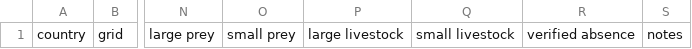
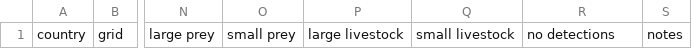
Before and after one commit to SpeciesConservationLandscapes/scl-obs, a CSV file: tiger/ingest_template/tiger observation entry CT deployments grid.csv, drawn as a sheet; only a part is shown, gaps mark what is left out; the diff names each change by its address in the sheet, - before the commit and + after, or states it on an @@ line.

Commit message:
update template fields CT deployment: verified absence to no detections

```diff
--- a/tiger/ingest_template/tiger observation entry CT deployments grid.csv
+++ b/tiger/ingest_template/tiger observation entry CT deployments grid.csv
-R1: verified absence
+R1: no detections
```
Also changed, not shown: tiger/ingest_template/tiger observation entry CT deployments latlon.csv.
